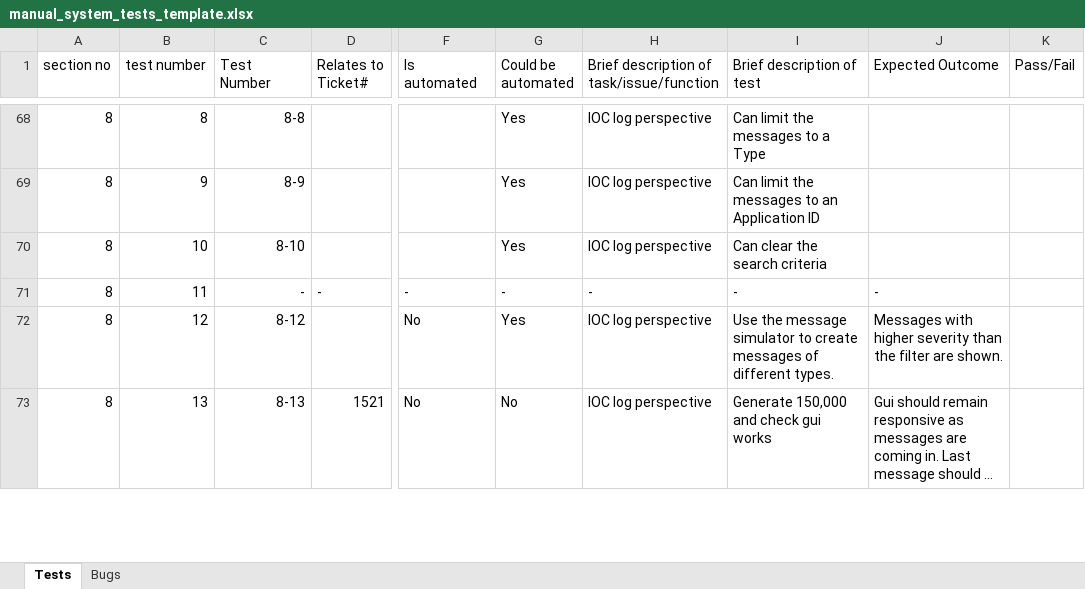
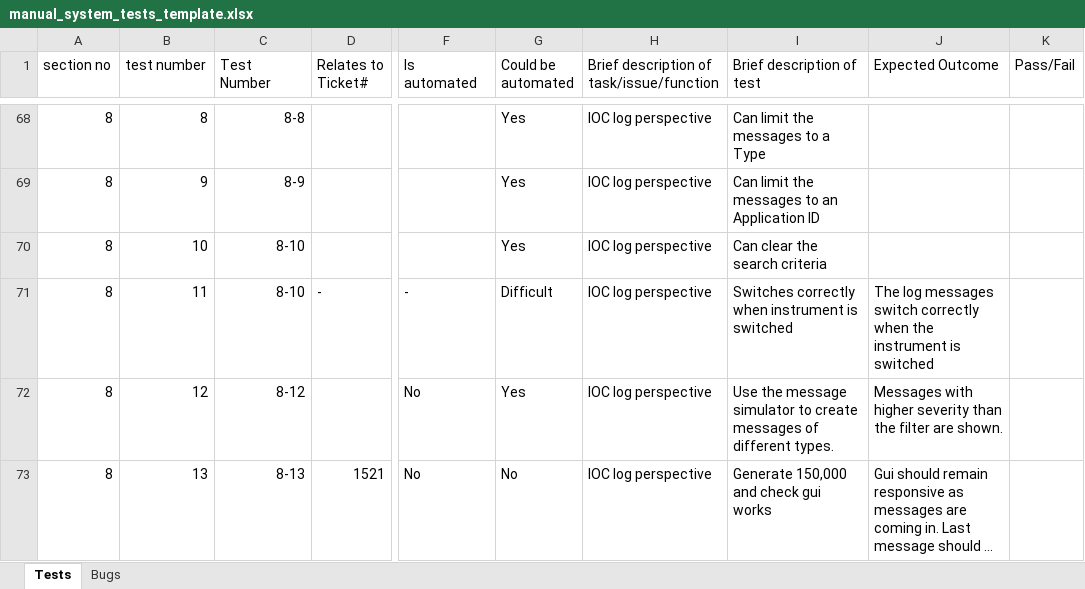
Before and after one commit to ISISComputingGroup/ibex_developers_manual, an Excel workbook: testing/manual_system_tests_template.xlsx, sheet Tests, drawn as a sheet; only a part is shown, gaps mark what is left out; long unchanged cells end in …; values as stored, in another font and other column widths than the file's, no borders; conditional formats not drawn; the diff names each change by its address in the sheet, - before the commit and + after, or states it on an @@ line.

Commit message:
Add manual system tests for log messages switching

```diff
--- a/testing/manual_system_tests_template.xlsx (sheet Tests)
+++ b/testing/manual_system_tests_template.xlsx (sheet Tests)
-C71 (Test Number): -
+C71 (Test Number): 8-10
-G71 (Could be automated): -
+G71 (Could be automated): Difficult
-H71: -
+H71: IOC log perspective
-I71 (Brief description of test): -
+I71 (Brief description of test): Switches correctly when instrument is switched
-J71 (Expected Outcome): -
+J71 (Expected Outcome): The log messages switch correctly when the instrument is switched
```
